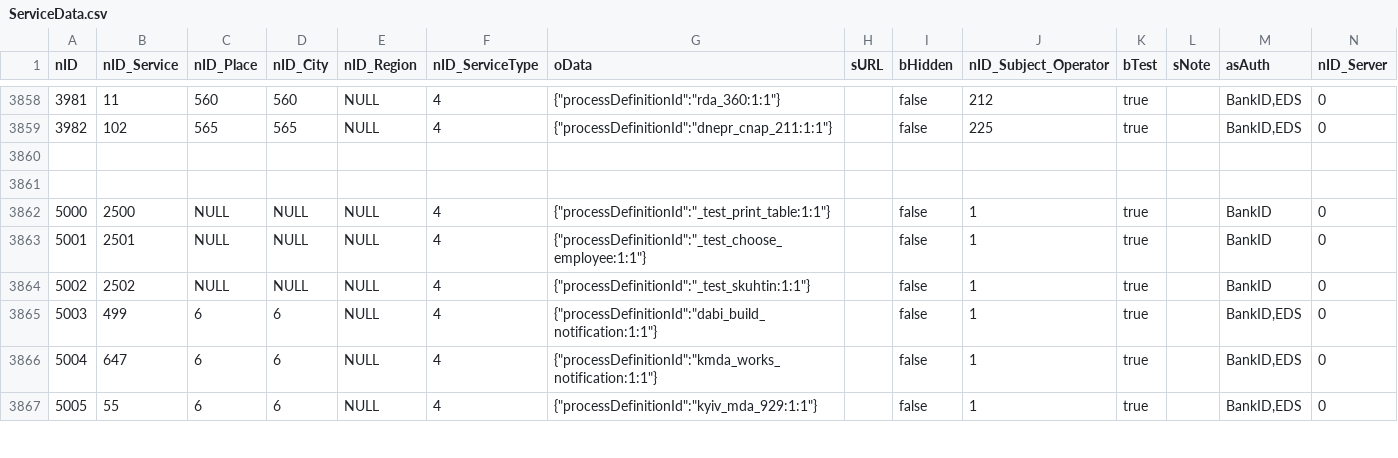
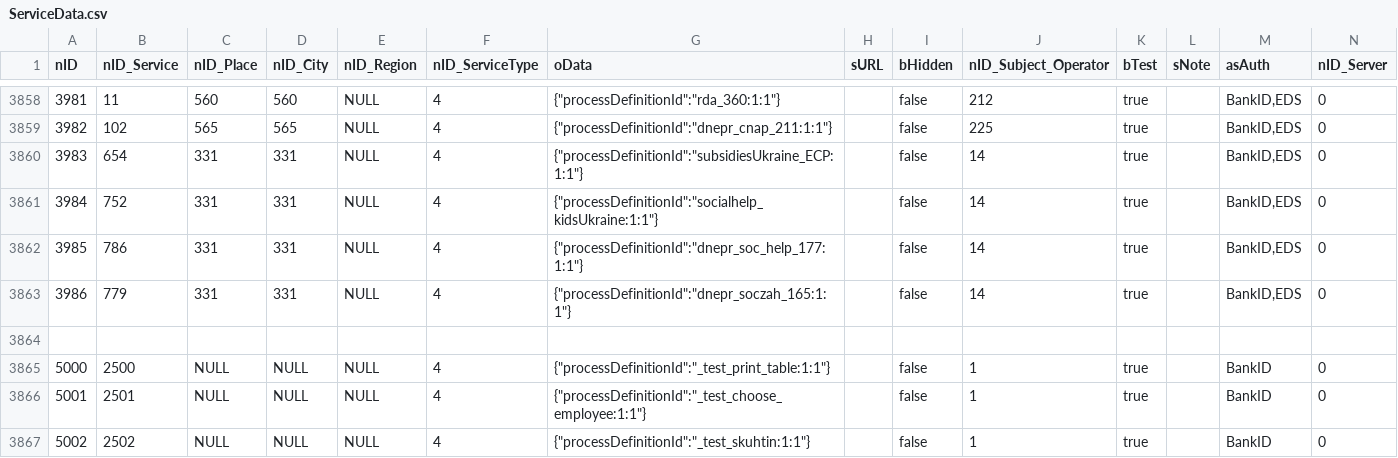
Before and after one commit to iGov-UA/i, a CSV file: wf-central/src/main/resources/data/ServiceData.csv, drawn as a sheet; only a part is shown, gaps mark what is left out; the shorter side is filled out with more unchanged rows.

Commit message:
https://github.com/e-government-ua/iBP/issues/1266 https://github.com/e-government-ua/iBP/issues/1265 https://github.com/e-government-ua/iBP/issues/1264 https://github.com/e-government-ua/iBP/issues/1263

```diff
--- a/wf-central/src/main/resources/data/ServiceData.csv
+++ b/wf-central/src/main/resources/data/ServiceData.csv
@@ -3859,3 +3859,6 @@ nID;nID_Service;nID_Place;nID_City;nID_Region;nID_ServiceType;oData;sURL;bHidden
 3982;102;565;565;NULL;4;{"processDefinitionId":"dnepr_cnap_211:1:1"};;false;225;true;;BankID,EDS;0
-
+3983;654;331;331;NULL;4;{"processDefinitionId":"subsidiesUkraine_ECP:1:1"};;false;14;true;;BankID,EDS;0
+3984;752;331;331;NULL;4;{"processDefinitionId":"socialhelp_kidsUkraine:1:1"};;false;14;true;;BankID,EDS;0
+3985;786;331;331;NULL;4;{"processDefinitionId":"dnepr_soc_help_177:1:1"};;false;14;true;;BankID,EDS;0
+3986;779;331;331;NULL;4;{"processDefinitionId":"dnepr_soczah_165:1:1"};;false;14;true;;BankID,EDS;0
 
```
